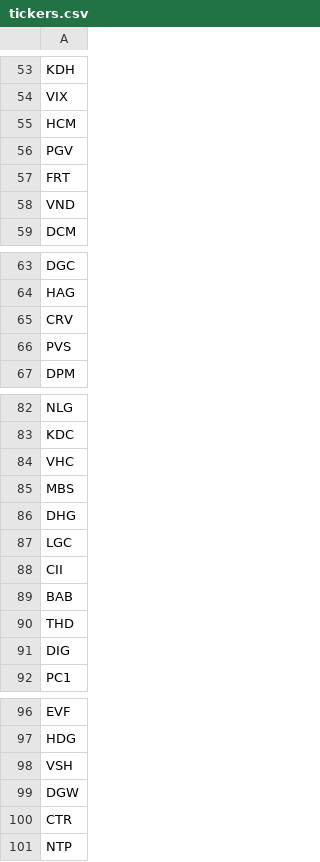
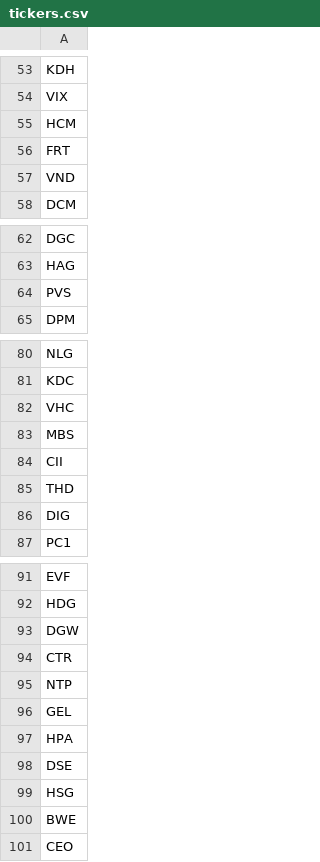
Before and after one commit to vtnhan-bot/vn-market-breadth, a CSV file: tickers.csv, drawn as a sheet; only a part is shown, gaps mark what is left out.

```diff
--- a/tickers.csv
+++ b/tickers.csv
@@ -55,3 +55,2 @@ VIX
 HCM
-PGV
 FRT
@@ -64,3 +63,2 @@ DGC
 HAG
-CRV
 PVS
@@ -85,6 +83,3 @@ VHC
 MBS
-DHG
-LGC
 CII
-BAB
 THD
@@ -97,3 +92,2 @@ EVF
 HDG
-VSH
 DGW
@@ -101 +95,7 @@ CTR
 NTP
+GEL
+HPA
+DSE
+HSG
+BWE
+CEO
```
Also changed, not shown: institutional_universe_3T.csv, rs_fixed_tickers.csv.
